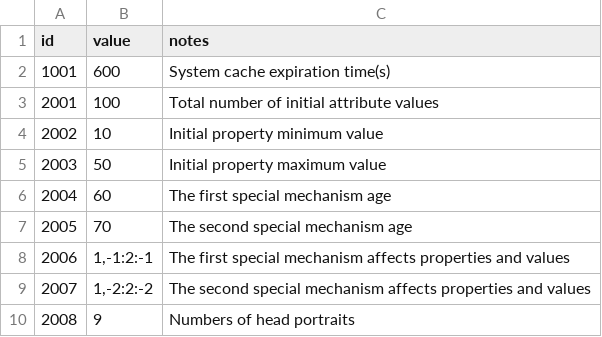
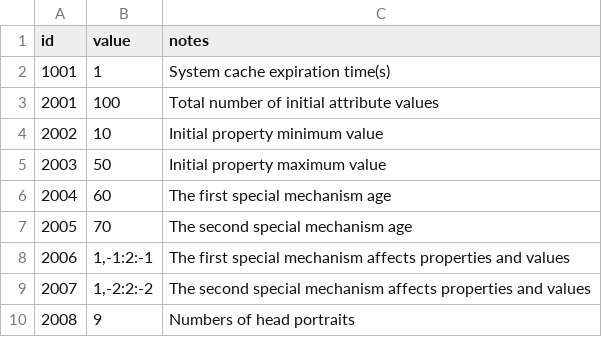
Before and after one commit to 1183572098/second_life_game_project, a CSV file: static/config/parameter.csv, drawn as a sheet.

```diff
--- a/static/config/parameter.csv
+++ b/static/config/parameter.csv
@@ -1,3 +1,3 @@
 id,value,notes
-1001,600,System cache expiration time(s)
+1001,1,System cache expiration time(s)
 2001,100,Total number of initial attribute values
```
Also changed, not shown: 6 other files.
